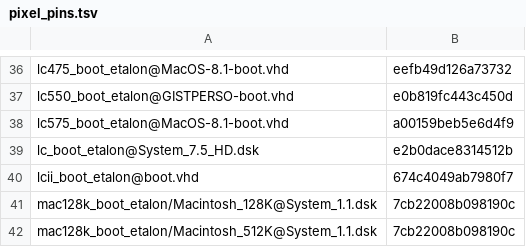
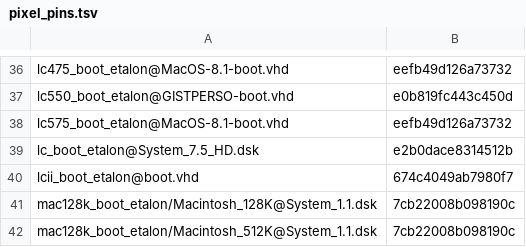
Before and after one commit to habib256/pom68k, a TSV file: tools/pixel_pins.tsv, drawn as a sheet; only a part is shown, gaps mark what is left out.

```diff
--- a/tools/pixel_pins.tsv
+++ b/tools/pixel_pins.tsv
@@ -37,3 +37,3 @@ lc475_boot_etalon@MacOS-8.1-boot.vhd	eefb49d126a73732
 lc550_boot_etalon@GISTPERSO-boot.vhd	e0b819fc443c450d
-lc575_boot_etalon@MacOS-8.1-boot.vhd	a00159beb5e6d4f9
+lc575_boot_etalon@MacOS-8.1-boot.vhd	eefb49d126a73732
 lc_boot_etalon@System_7.5_HD.dsk	e2b0dace8314512b
```
Also changed, not shown: config_knobs.tsv, 36 other files.
